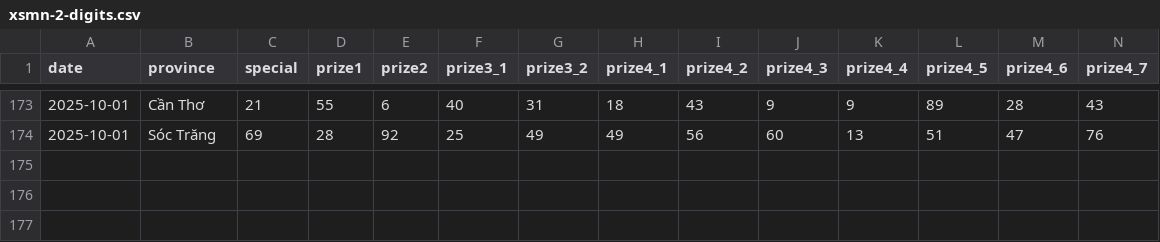
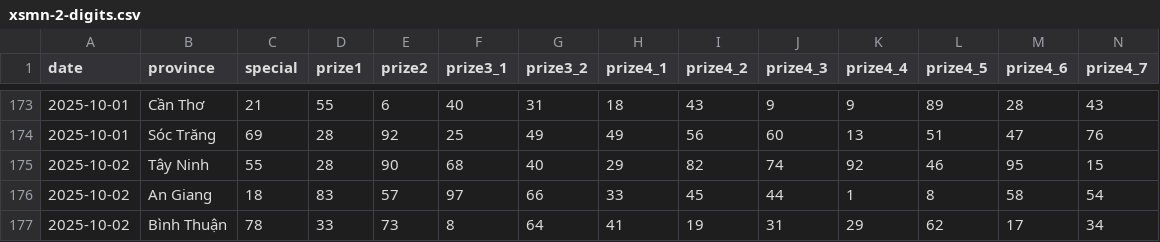
Before and after one commit to dyno-nexsoft/vietnam-lottery, a CSV file: data/xsmn-2-digits.csv, drawn as a sheet; only a part is shown, gaps mark what is left out; rows hold the shown columns only; the diff names each change by its address in the sheet, - before the commit and + after, or states it on an @@ line.

```diff
--- a/data/xsmn-2-digits.csv
+++ b/data/xsmn-2-digits.csv
+row 175: 2025-10-02 | Tây Ninh | 55 | 28 | 90 | 68 | 40 | 29 | 82 | 74 | 92 | 46 | 95 | 15
+row 176: 2025-10-02 | An Giang | 18 | 83 | 57 | 97 | 66 | 33 | 45 | 44 | 1 | 8 | 58 | 54
+row 177: 2025-10-02 | Bình Thuận | 78 | 33 | 73 | 8 | 64 | 41 | 19 | 31 | 29 | 62 | 17 | 34
```
Also changed, not shown: data/xsmn-sparse.csv, data/xsmn.csv, 8 other files.
